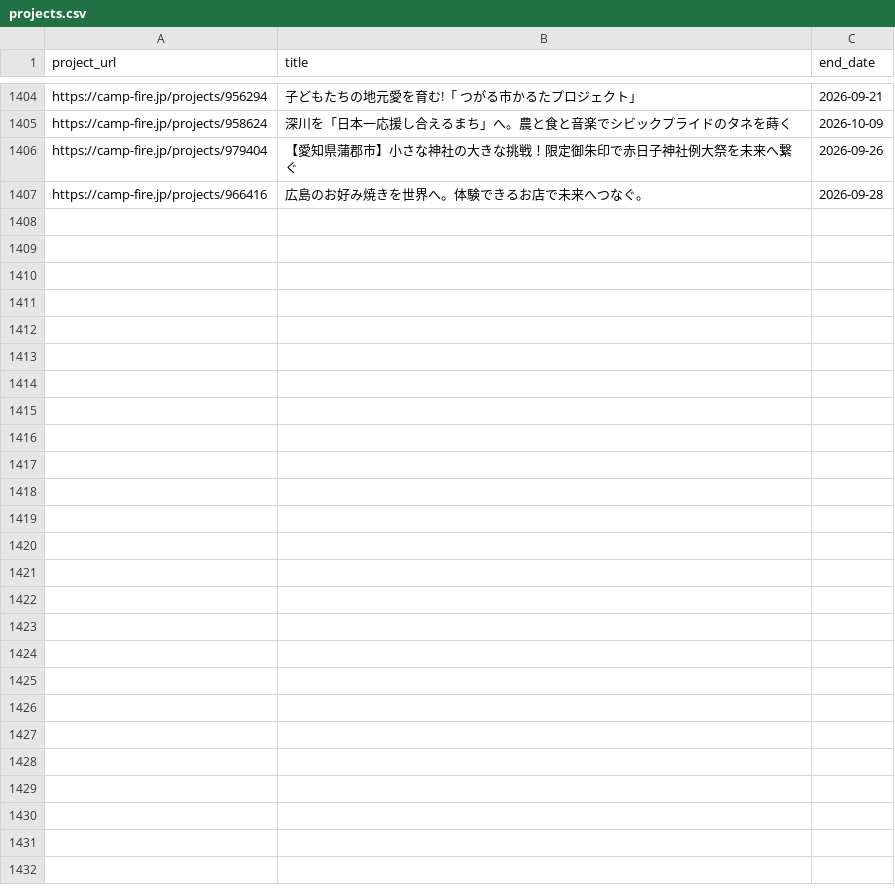
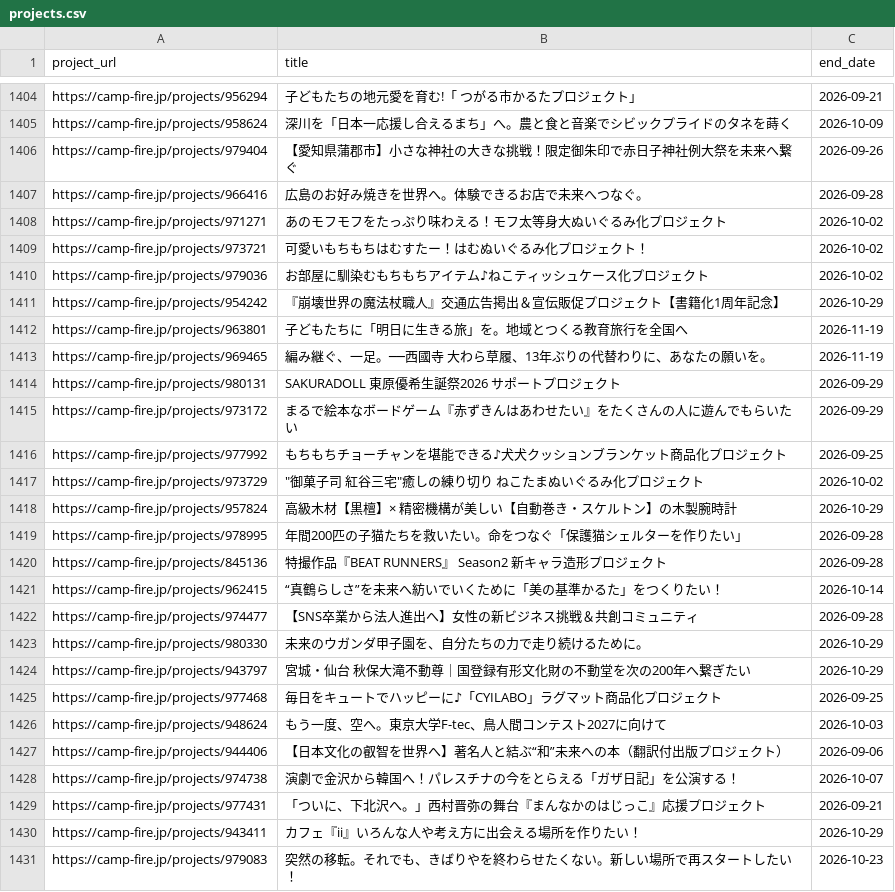
Before and after one commit to onoda38/clowd-funding, a CSV file: projects.csv, drawn as a sheet; only a part is shown, gaps mark what is left out.

```diff
--- a/projects.csv
+++ b/projects.csv
@@ -1407 +1407,25 @@ https://camp-fire.jp/projects/979404,【愛知県蒲郡市】小さな神社の
 https://camp-fire.jp/projects/966416,広島のお好み焼きを世界へ。体験できるお店で未来へつなぐ。,2026-09-28
+https://camp-fire.jp/projects/971271,あのモフモフをたっぷり味わえる！モフ太等身大ぬいぐるみ化プロジェクト,2026-10-02
+https://camp-fire.jp/projects/973721,可愛いもちもちはむすたー！はむぬいぐるみ化プロジェクト！,2026-10-02
+https://camp-fire.jp/projects/979036,お部屋に馴染むもちもちアイテム♪ねこティッシュケース化プロジェクト,2026-10-02
+https://camp-fire.jp/projects/954242,『崩壊世界の魔法杖職人』交通広告掲出＆宣伝販促プロジェクト【書籍化1周年記念】,2026-10-29
+https://camp-fire.jp/projects/963801,子どもたちに「明日に生きる旅」を。地域とつくる教育旅行を全国へ,2026-11-19
+https://camp-fire.jp/projects/969465,編み継ぐ、一足。──西國寺 大わら草履、13年ぶりの代替わりに、あなたの願いを。,2026-11-19
+https://camp-fire.jp/projects/980131,SAKURADOLL 東原優希生誕祭2026 サポートプロジェクト,2026-09-29
+https://camp-fire.jp/projects/973172,まるで絵本なボードゲーム『赤ずきんはあわせたい』をたくさんの人に遊んでもらいたい,2026-09-29
+https://camp-fire.jp/projects/977992,もちもちチョーチャンを堪能できる♪犬犬クッションブランケット商品化プロジェクト,2026-09-25
+https://camp-fire.jp/projects/973729,"""御菓子司 紅谷三宅""癒しの練り切り ねこたまぬいぐるみ化プロジェクト",2026-10-02
+https://camp-fire.jp/projects/957824,高級木材【黒檀】× 精密機構が美しい【自動巻き・スケルトン】の木製腕時計,2026-10-29
+https://camp-fire.jp/projects/978995,年間200匹の子猫たちを救いたい。命をつなぐ「保護猫シェルターを作りたい」,2026-09-28
+https://camp-fire.jp/projects/845136,特撮作品『BEAT RUNNERS』 Season2 新キャラ造形プロジェクト,2026-09-28
+https://camp-fire.jp/projects/962415,“真鶴らしさ”を未来へ紡いでいくために「美の基準かるた」をつくりたい！,2026-10-14
+https://camp-fire.jp/projects/974477,【SNS卒業から法人進出へ】女性の新ビジネス挑戦＆共創コミュニティ,2026-09-28
+https://camp-fire.jp/projects/980330,未来のウガンダ甲子園を、自分たちの力で走り続けるために。,2026-10-29
+https://camp-fire.jp/projects/943797,宮城・仙台　秋保大滝不動尊｜国登録有形文化財の不動堂を次の200年へ繋ぎたい,2026-10-29
+https://camp-fire.jp/projects/977468,毎日をキュートでハッピーに♪「CYILABO」ラグマット商品化プロジェクト,2026-09-25
+https://camp-fire.jp/projects/948624,もう一度、空へ。東京大学F-tec、鳥人間コンテスト2027に向けて,2026-10-03
+https://camp-fire.jp/projects/944406,【日本文化の叡智を世界へ】著名人と結ぶ“和”未来への本（翻訳付出版プロジェクト）,2026-09-06
+https://camp-fire.jp/projects/974738,演劇で金沢から韓国へ！パレスチナの今をとらえる「ガザ日記」を公演する！,2026-10-07
+https://camp-fire.jp/projects/977431,「ついに、下北沢へ。」西村晋弥の舞台『まんなかのはじっこ』応援プロジェクト,2026-09-21
+https://camp-fire.jp/projects/943411,カフェ『ii』いろんな人や考え方に出会える場所を作りたい！,2026-10-29
+https://camp-fire.jp/projects/979083,突然の移転。それでも、きばりやを終わらせたくない。新しい場所で再スタートしたい！,2026-10-23
```
Also changed, not shown: 1 other file.
